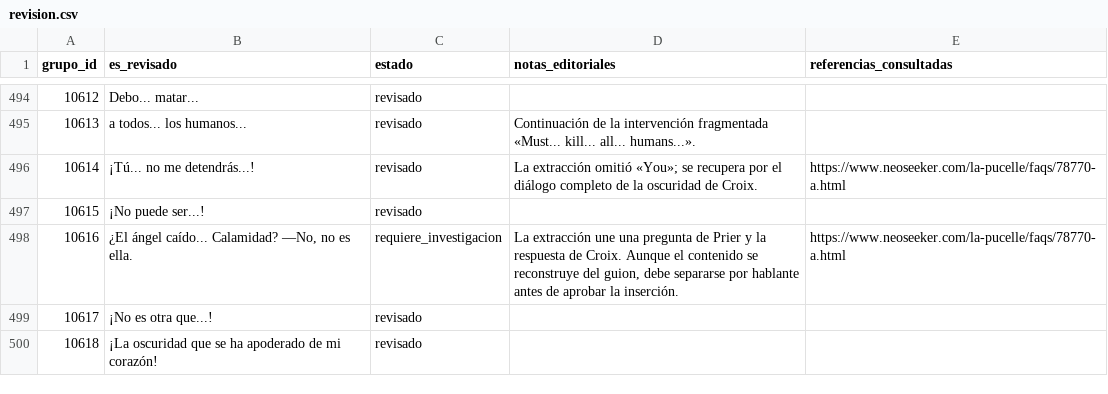
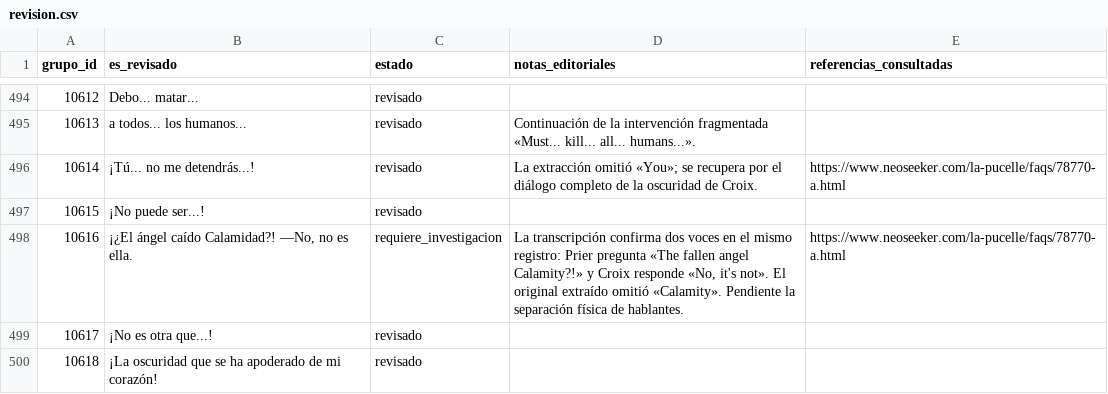
Before and after one commit to ARivas3008/la-pucelle-ragnarok-localizacion, a CSV file: corpus/10/revision.csv, drawn as a sheet; only a part is shown, gaps mark what is left out.

Commit message:
loc(es): cotejar 10616 con guion y documentar separación Prier/Croix

```diff
--- a/corpus/10/revision.csv
+++ b/corpus/10/revision.csv
@@ -497,3 +497,3 @@
 10615,"¡No puede ser...!","revisado","",""
-10616,"¿El ángel caído... Calamidad? —No, no es ella.","requiere_investigacion","La extracción une una pregunta de Prier y la respuesta de Croix. Aunque el contenido se reconstruye del guion, debe separarse por hablante antes de aprobar la inserción.","https://www.neoseeker.com/la-pucelle/faqs/78770-a.html"
+10616,"¡¿El ángel caído Calamidad?! —No, no es ella.","requiere_investigacion","La transcripción confirma dos voces en el mismo registro: Prier pregunta «The fallen angel Calamity?!» y Croix responde «No, it's not». El original extraído omitió «Calamity». Pendiente la separación física de hablantes.","https://www.neoseeker.com/la-pucelle/faqs/78770-a.html"
 10617,"¡No es otra que...!","revisado","",""
```
